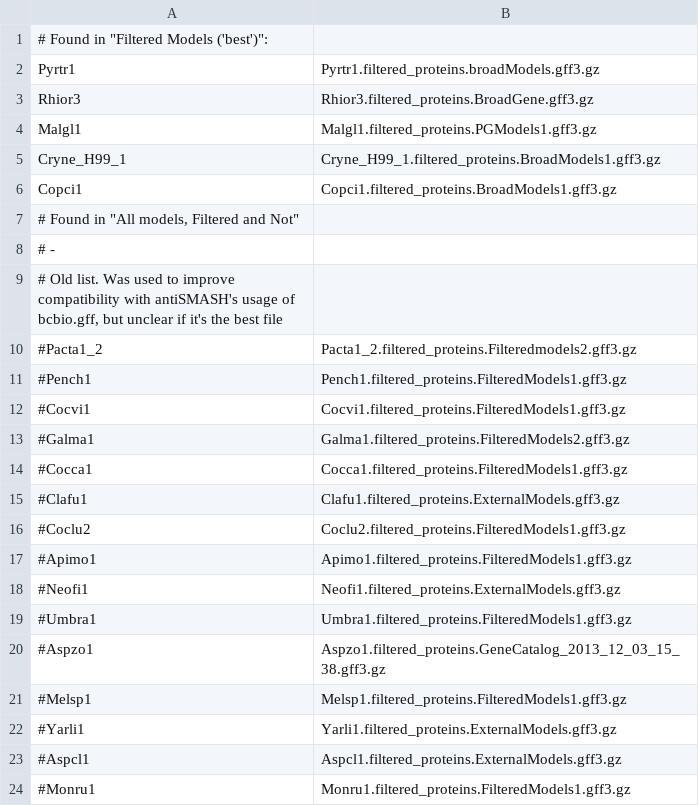
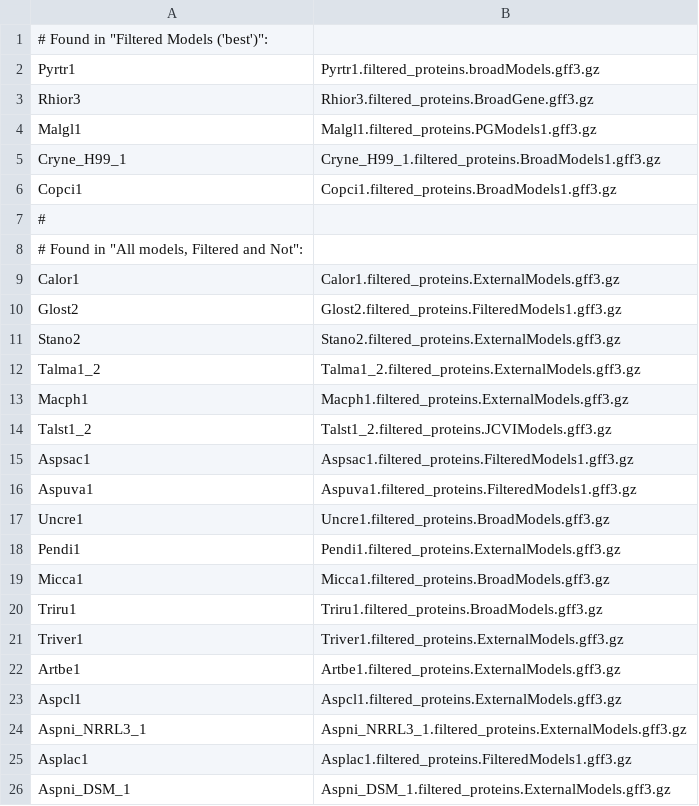
Before and after one commit to WesterdijkInstitute/MycoCosm_genome_downloader, a TSV file: hardcoded_gff_files.tsv, drawn as a sheet; only a part is shown; the shorter side is filled out with more unchanged rows; the diff covers the shown part only.

Commit message:
v1.3.0 Downloads the xml data one project at the time. Also, code improvement

```diff
--- a/hardcoded_gff_files.tsv
+++ b/hardcoded_gff_files.tsv
@@ -6,3 +6,21 @@ Cryne_H99_1	Cryne_H99_1.filtered_proteins.BroadModels1.gff3.gz
 Copci1	Copci1.filtered_proteins.BroadModels1.gff3.gz
-# Found in "All models, Filtered and Not"
-# -
+#
+# Found in "All models, Filtered and Not":
+Calor1	Calor1.filtered_proteins.ExternalModels.gff3.gz
+Glost2	Glost2.filtered_proteins.FilteredModels1.gff3.gz
+Stano2	Stano2.filtered_proteins.ExternalModels.gff3.gz
+Talma1_2	Talma1_2.filtered_proteins.ExternalModels.gff3.gz
+Macph1	Macph1.filtered_proteins.ExternalModels.gff3.gz
+Talst1_2	Talst1_2.filtered_proteins.JCVIModels.gff3.gz
+Aspsac1	Aspsac1.filtered_proteins.FilteredModels1.gff3.gz
+Aspuva1	Aspuva1.filtered_proteins.FilteredModels1.gff3.gz
+Uncre1	Uncre1.filtered_proteins.BroadModels.gff3.gz
+Pendi1	Pendi1.filtered_proteins.ExternalModels.gff3.gz
+Micca1	Micca1.filtered_proteins.BroadModels.gff3.gz
+Triru1	Triru1.filtered_proteins.BroadModels.gff3.gz
+Triver1	Triver1.filtered_proteins.ExternalModels.gff3.gz
+Artbe1	Artbe1.filtered_proteins.ExternalModels.gff3.gz
+Aspcl1	Aspcl1.filtered_proteins.ExternalModels.gff3.gz
+Aspni_NRRL3_1	Aspni_NRRL3_1.filtered_proteins.ExternalModels.gff3.gz
+Asplac1	Asplac1.filtered_proteins.FilteredModels1.gff3.gz
+Aspni_DSM_1	Aspni_DSM_1.filtered_proteins.ExternalModels.gff3.gz
```
Also changed, not shown: 26 added rows elsewhere in this file, 2 other files.
